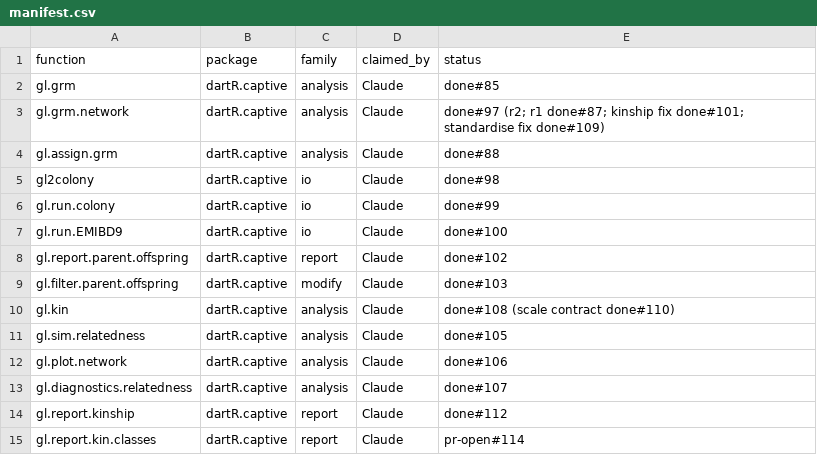
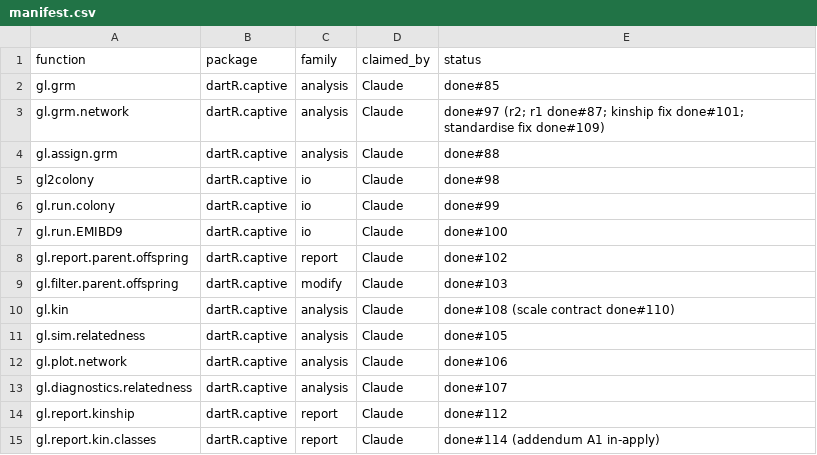
Before and after one commit to green-striped-gecko/dartR.captive, a CSV file: function-review/manifest.csv, drawn as a sheet.

Commit message:
docs: gl.report.kin.classes missing data, not structure, explains most pedigree conflicts; warn on low call rate
#114 attributed the 19 of 48 recorded parent-offspring links called
second-degree on testset2.gl to population structure. Most are caused
by missing data: all 24 captive-bred individuals have call rates of
0.70-0.80, and gl.kin fills missing genotypes with the locus mean,
which pulls kinship toward 0. After gl.filter.callrate(method = "loc",
threshold = 0.95) only 5 conflicts remain (all CB_Y_* x CB_AB_02).
Structure bias is still real (640 of 641 full-sib calls are within a
population after filtering), so that warning stays.

Corrects the example comment and the NEWS entry, adds a missing-data
paragraph to Details and a filtered example, and warns at verbose >= 1
when any individual's call rate is below 0.8 (read from the genlight
NA positions, no densification). No numerical change.

Evidence: new test asserts the warning (24 individuals) and 5 conflicts
after filtering; 30 expectations pass; examples run.
Report: function-review/reports/dartR.captive/gl.report.kin.classes.md (F6, addendum A1)

```diff
--- a/function-review/manifest.csv
+++ b/function-review/manifest.csv
@@ -14,2 +14,2 @@ gl.diagnostics.relatedness,dartR.captive,analysis,Claude,done#107
 gl.report.kinship,dartR.captive,report,Claude,done#112
-gl.report.kin.classes,dartR.captive,report,Claude,pr-open#114
+gl.report.kin.classes,dartR.captive,report,Claude,done#114 (addendum A1 in-apply)
```
Also changed, not shown: 5 other files.
